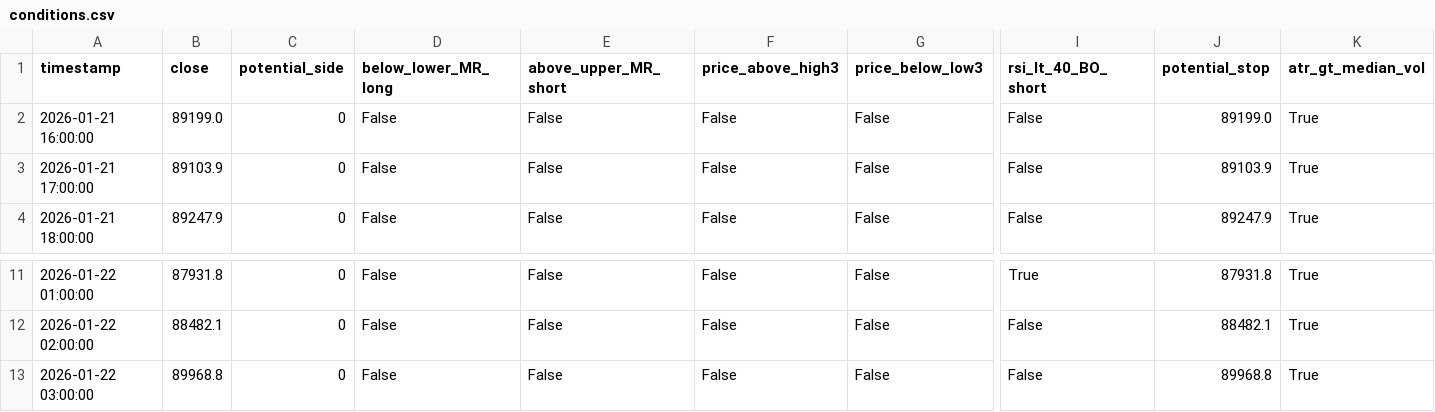
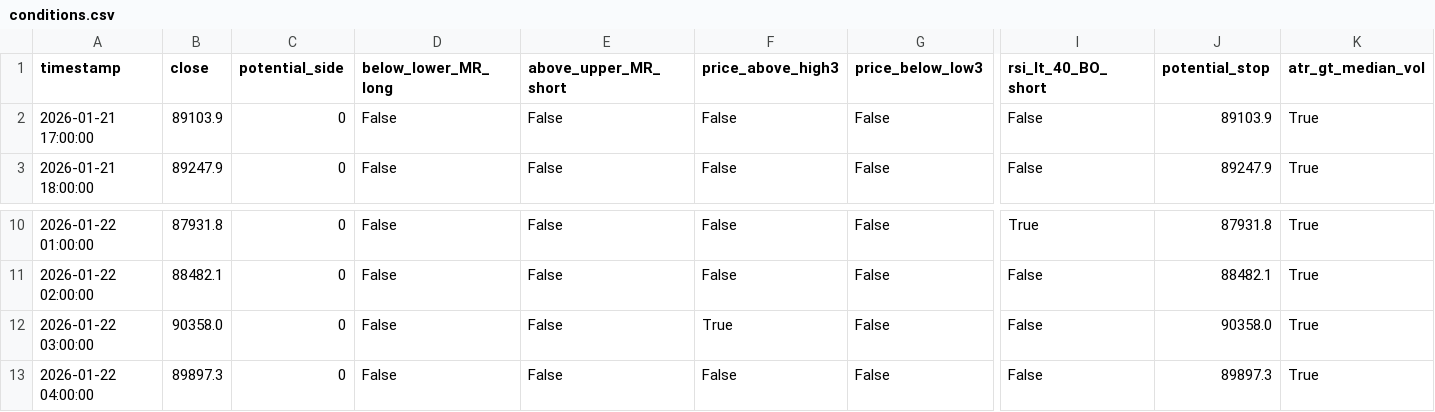
Before and after one commit to ha0zh/btc-db-v3, a CSV file: backtest_results/conditions.csv, drawn as a sheet; only a part is shown, gaps mark what is left out; removed rows and columns are numbered as before the commit, all else as after; rows hold the shown columns only; the diff names each change by its address in the sheet, - before the commit and + after, or states it on an @@ line.

```diff
--- a/backtest_results/conditions.csv
+++ b/backtest_results/conditions.csv
-row 2: 2026-01-21 16:00:00 | 89199.0 | 0 | False | False | False | False | False | 89199.0 | True
-B12 (close): 89968.8
+B12 (close): 90358.0
-F12 (price_above_high3): False
+F12 (price_above_high3): True
-J12 (potential_stop): 89968.8
+J12 (potential_stop): 90358.0
+row 13: 2026-01-22 04:00:00 | 89897.3 | 0 | False | False | False | False | False | 89897.3 | True
```
Also changed, not shown: backtest_results/indicators.csv, 3 other files.
